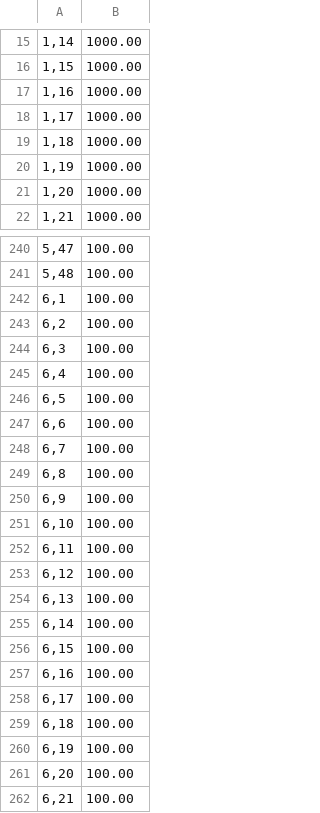
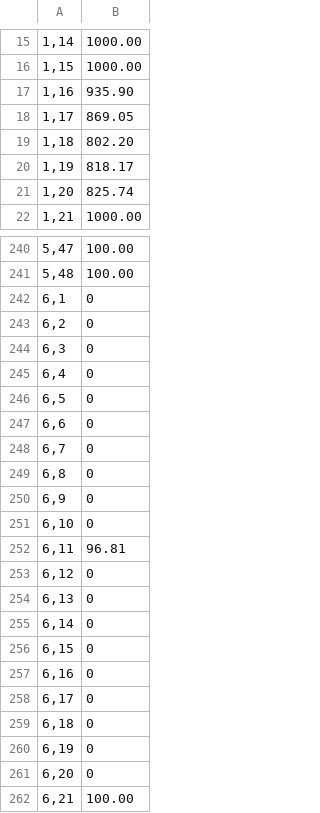
Before and after one commit to bsergi/dispatch_RA, a CSV file: TOY/results/reserve_segment_commit.csv, drawn as a sheet; only a part is shown, gaps mark what is left out; the diff covers the shown part only.

```diff
--- a/TOY/results/reserve_segment_commit.csv
+++ b/TOY/results/reserve_segment_commit.csv
@@ -16,7 +16,7 @@
 "1,15",1000.00
-"1,16",1000.00
-"1,17",1000.00
-"1,18",1000.00
-"1,19",1000.00
-"1,20",1000.00
+"1,16",935.90
+"1,17",869.05
+"1,18",802.20
+"1,19",818.17
+"1,20",825.74
 "1,21",1000.00
@@ -241,22 +241,22 @@
 "5,48",100.00
-"6,1",100.00
-"6,2",100.00
-"6,3",100.00
-"6,4",100.00
-"6,5",100.00
-"6,6",100.00
-"6,7",100.00
-"6,8",100.00
-"6,9",100.00
-"6,10",100.00
-"6,11",100.00
-"6,12",100.00
-"6,13",100.00
-"6,14",100.00
-"6,15",100.00
-"6,16",100.00
-"6,17",100.00
-"6,18",100.00
-"6,19",100.00
-"6,20",100.00
+"6,1",0
+"6,2",0
+"6,3",0
+"6,4",0
+"6,5",0
+"6,6",0
+"6,7",0
+"6,8",0
+"6,9",0
+"6,10",0
+"6,11",96.81
+"6,12",0
+"6,13",0
+"6,14",0
+"6,15",0
+"6,16",0
+"6,17",0
+"6,18",0
+"6,19",0
+"6,20",0
 "6,21",100.00
```
Also changed, not shown: 161 edited cells elsewhere in this file, TOY/inputs/transmission_lines_hourly.csv, TOY/results/generator_dispatch.csv, 14 other files.
